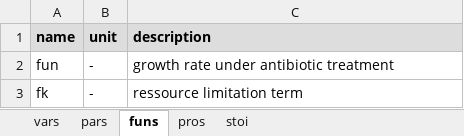
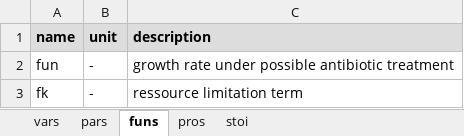
Before and after one commit to dkneis/rodeoApp, an Excel workbook: inst/examples/DRT/model.xlsx, sheet funs, drawn as a sheet; values as stored, in another font and other column widths than the file's, no borders; the diff names each change by its address in the sheet, - before the commit and + after, or states it on an @@ line.

```diff
--- a/inst/examples/DRT/model.xlsx (sheet funs)
+++ b/inst/examples/DRT/model.xlsx (sheet funs)
-C2 (description): growth rate under antibiotic treatment
+C2 (description): growth rate under possible antibiotic treatment
```
Also changed, not shown: sheet pars, sheet stoi, 1 other file.
